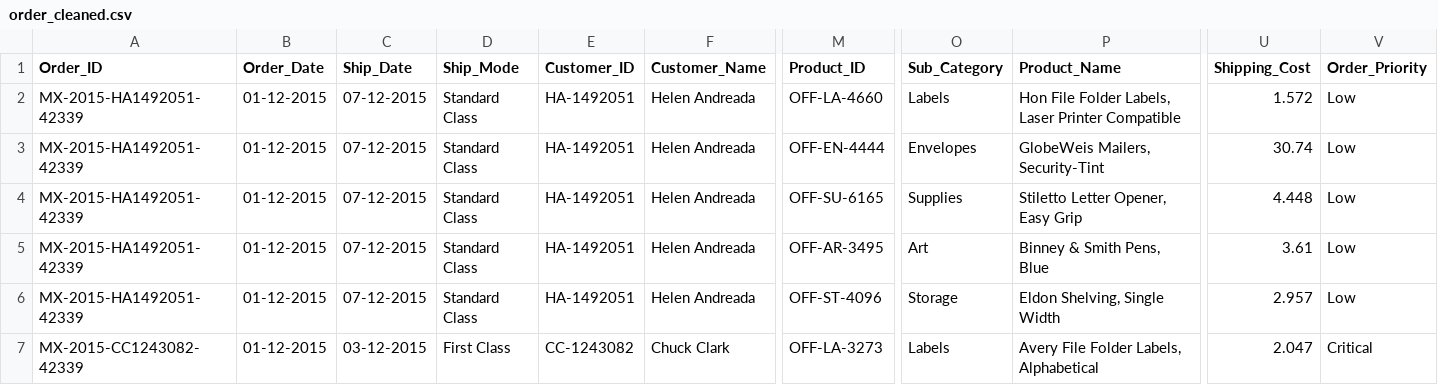
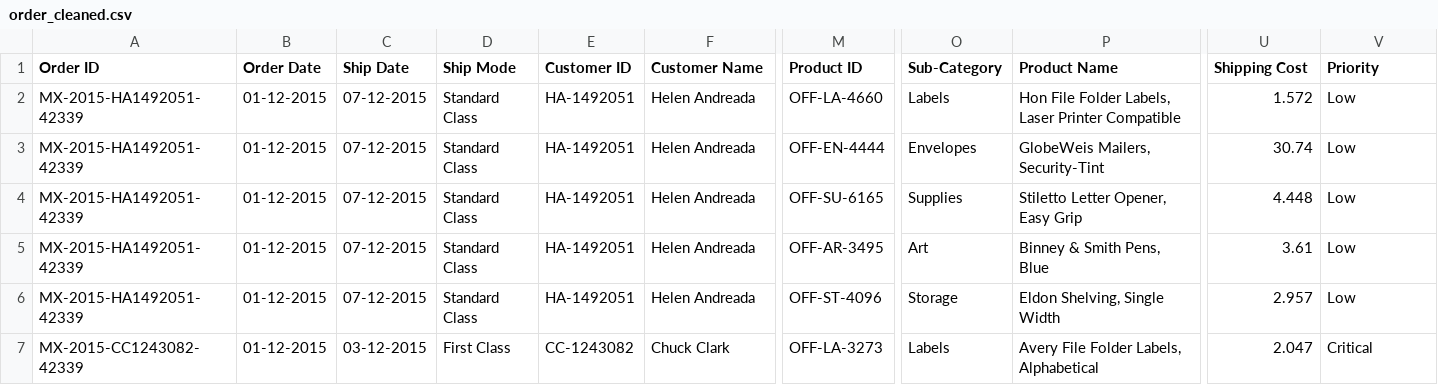
Before and after one commit to Thayanithi-TK/Automated-Azure-ETL-Pipeline-for-E-Commerce-Data, a CSV file: DATASET/order_cleaned.csv, drawn as a sheet; only a part is shown, gaps mark what is left out; the diff names each change by its address in the sheet, - before the commit and + after, or states it on an @@ line.

Commit message:
Update order_cleaned.csv

```diff
--- a/DATASET/order_cleaned.csv
+++ b/DATASET/order_cleaned.csv
-A1: Order_ID
+A1: Order ID
-B1: Order_Date
+B1: Order Date
-C1: Ship_Date
+C1: Ship Date
-D1: Ship_Mode
+D1: Ship Mode
-E1: Customer_ID
+E1: Customer ID
-F1: Customer_Name
+F1: Customer Name
-M1: Product_ID
+M1: Product ID
-O1: Sub_Category
+O1: Sub-Category
-P1: Product_Name
+P1: Product Name
-U1: Shipping_Cost
+U1: Shipping Cost
-V1: Order_Priority
+V1: Priority
```
